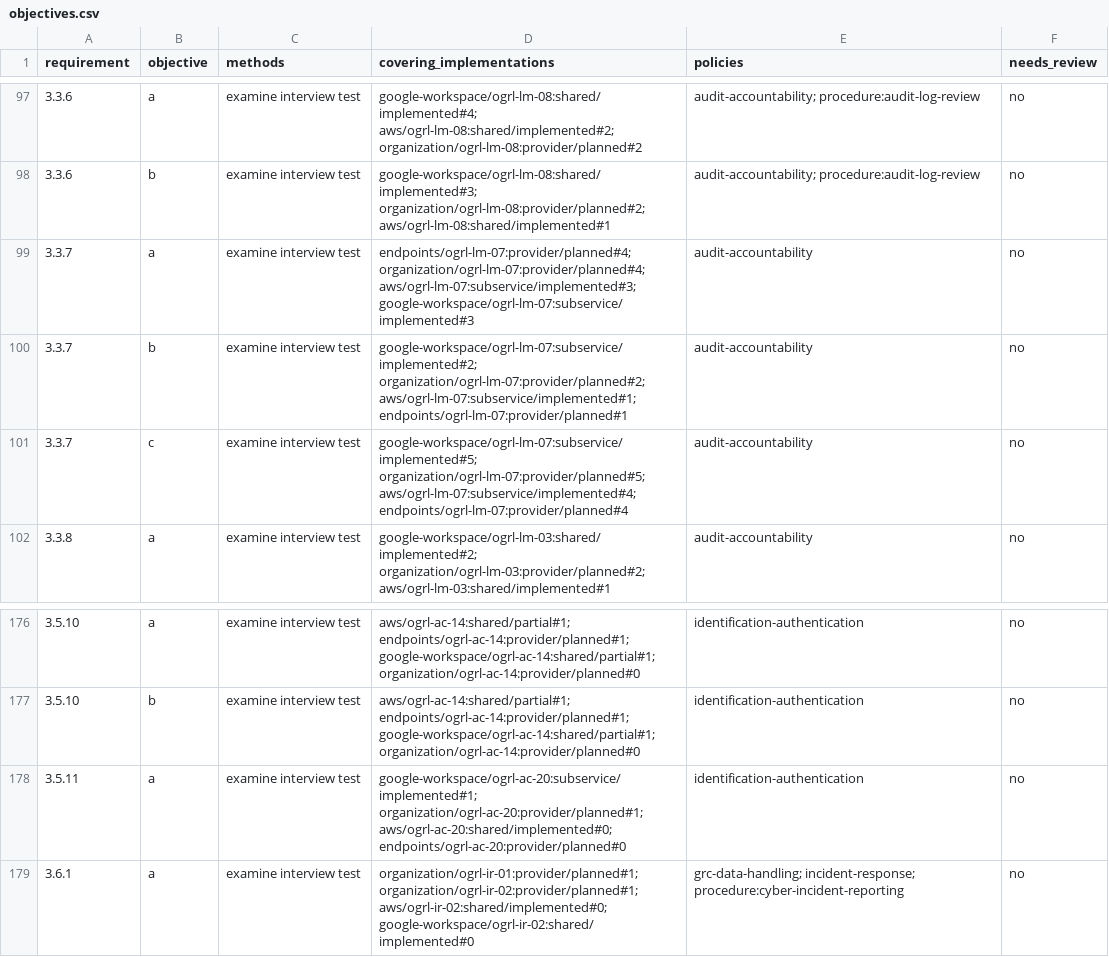
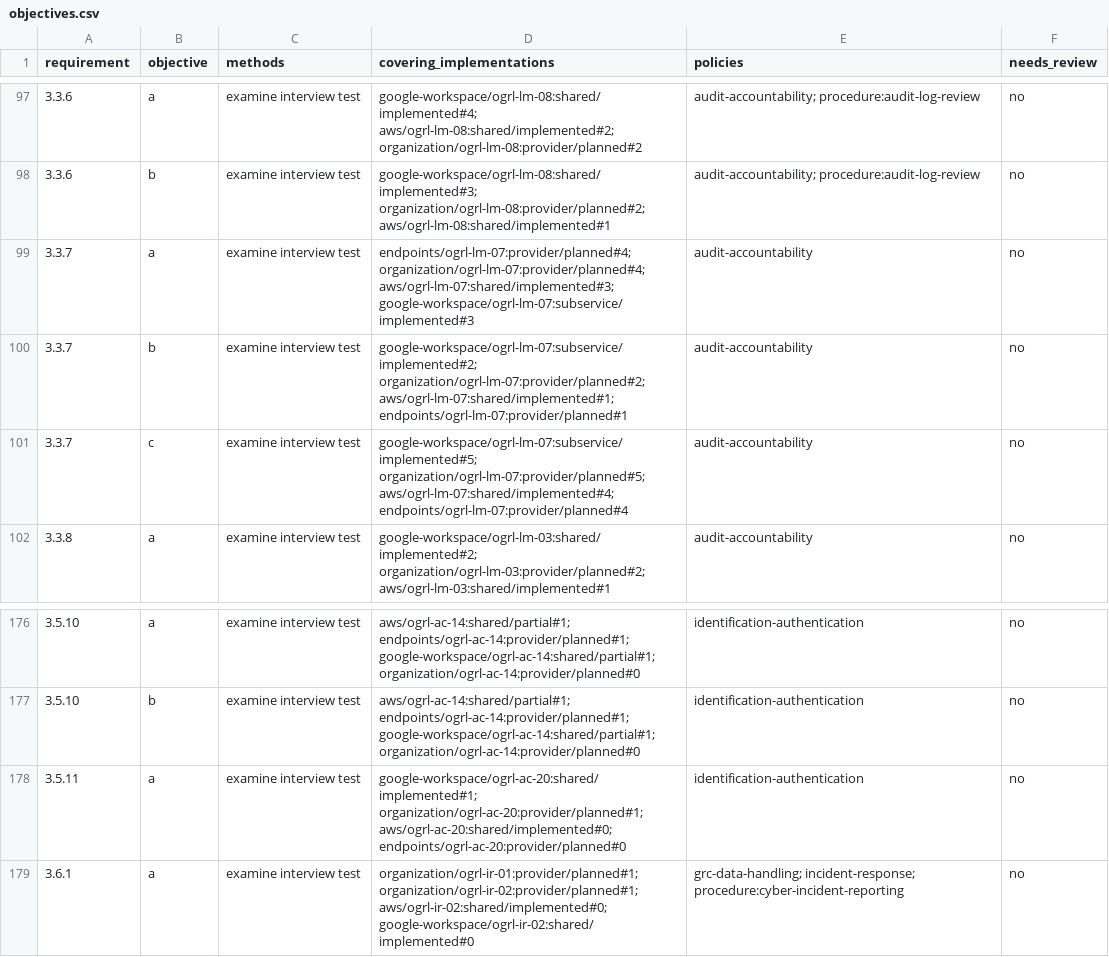
Before and after one commit to adversitydotdev/cmmc-enclave, a CSV file: docs/srm/objectives.csv, drawn as a sheet; only a part is shown, gaps mark what is left out; the diff covers the shown part only.

```diff
--- a/docs/srm/objectives.csv
+++ b/docs/srm/objectives.csv
@@ -98,5 +98,5 @@ requirement,objective,methods,covering_implementations,policies,needs_review
 3.3.6,b,examine interview test,google-workspace/ogrl-lm-08:shared/implemented#3; organization/ogrl-lm-08:provider/planned#2; aws/ogrl-lm-08:shared/implemented#1,audit-accountability; procedure:audit-log-review,no
-3.3.7,a,examine interview test,endpoints/ogrl-lm-07:provider/planned#4; organization/ogrl-lm-07:provider/planned#4; aws/ogrl-lm-07:subservice/implemented#3; google-workspace/ogrl-lm-07:subservice/implemented#3,audit-accountability,no
-3.3.7,b,examine interview test,google-workspace/ogrl-lm-07:subservice/implemented#2; organization/ogrl-lm-07:provider/planned#2; aws/ogrl-lm-07:subservice/implemented#1; endpoints/ogrl-lm-07:provider/planned#1,audit-accountability,no
-3.3.7,c,examine interview test,google-workspace/ogrl-lm-07:subservice/implemented#5; organization/ogrl-lm-07:provider/planned#5; aws/ogrl-lm-07:subservice/implemented#4; endpoints/ogrl-lm-07:provider/planned#4,audit-accountability,no
+3.3.7,a,examine interview test,endpoints/ogrl-lm-07:provider/planned#4; organization/ogrl-lm-07:provider/planned#4; aws/ogrl-lm-07:shared/implemented#3; google-workspace/ogrl-lm-07:subservice/implemented#3,audit-accountability,no
+3.3.7,b,examine interview test,google-workspace/ogrl-lm-07:subservice/implemented#2; organization/ogrl-lm-07:provider/planned#2; aws/ogrl-lm-07:shared/implemented#1; endpoints/ogrl-lm-07:provider/planned#1,audit-accountability,no
+3.3.7,c,examine interview test,google-workspace/ogrl-lm-07:subservice/implemented#5; organization/ogrl-lm-07:provider/planned#5; aws/ogrl-lm-07:shared/implemented#4; endpoints/ogrl-lm-07:provider/planned#4,audit-accountability,no
 3.3.8,a,examine interview test,google-workspace/ogrl-lm-03:shared/implemented#2; organization/ogrl-lm-03:provider/planned#2; aws/ogrl-lm-03:shared/implemented#1,audit-accountability,no
@@ -177,3 +177,3 @@ requirement,objective,methods,covering_implementations,policies,needs_review
 3.5.10,b,examine interview test,aws/ogrl-ac-14:shared/partial#1; endpoints/ogrl-ac-14:provider/planned#1; google-workspace/ogrl-ac-14:shared/partial#1; organization/ogrl-ac-14:provider/planned#0,identification-authentication,no
-3.5.11,a,examine interview test,google-workspace/ogrl-ac-20:subservice/implemented#1; organization/ogrl-ac-20:provider/planned#1; aws/ogrl-ac-20:shared/implemented#0; endpoints/ogrl-ac-20:provider/planned#0,identification-authentication,no
+3.5.11,a,examine interview test,google-workspace/ogrl-ac-20:shared/implemented#1; organization/ogrl-ac-20:provider/planned#1; aws/ogrl-ac-20:shared/implemented#0; endpoints/ogrl-ac-20:provider/planned#0,identification-authentication,no
 3.6.1,a,examine interview test,organization/ogrl-ir-01:provider/planned#1; organization/ogrl-ir-02:provider/planned#1; aws/ogrl-ir-02:shared/implemented#0; google-workspace/ogrl-ir-02:shared/implemented#0,grc-data-handling; incident-response; procedure:cyber-incident-reporting,no
```
Also changed, not shown: 39 edited cells elsewhere in this file, docs/srm/srm.csv, 9 other files.
